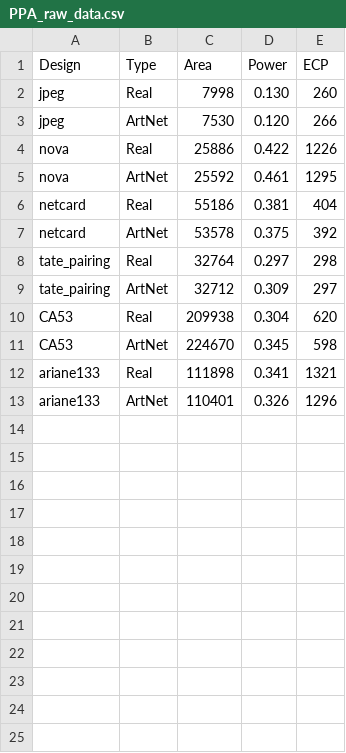
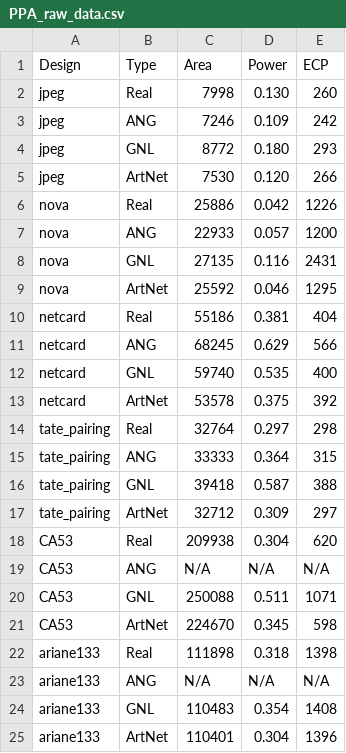
Before and after one commit to shypark98/ArtNet, a CSV file: Experiments/Mini-brain/PPA_raw_data.csv, drawn as a sheet.

Commit message:
Update PPA_raw_data.csv

```diff
--- a/Experiments/Mini-brain/PPA_raw_data.csv
+++ b/Experiments/Mini-brain/PPA_raw_data.csv
@@ -2,12 +2,24 @@ Design,Type,Area,Power,ECP
 jpeg,Real,7998,0.130,260
+jpeg,ANG,7246,0.109,242
+jpeg,GNL,8772,0.180,293
 jpeg,ArtNet,7530,0.120,266
-nova,Real,25886,0.422,1226
-nova,ArtNet,25592,0.461,1295
+nova,Real,25886,0.042,1226
+nova,ANG,22933,0.057,1200
+nova,GNL,27135,0.116,2431
+nova,ArtNet,25592,0.046,1295
 netcard,Real,55186,0.381,404
+netcard,ANG,68245,0.629,566
+netcard,GNL,59740,0.535,400
 netcard,ArtNet,53578,0.375,392
 tate_pairing,Real,32764,0.297,298
+tate_pairing,ANG,33333,0.364,315
+tate_pairing,GNL,39418,0.587,388
 tate_pairing,ArtNet,32712,0.309,297
 CA53,Real,209938,0.304,620
+CA53,ANG,N/A,N/A,N/A
+CA53,GNL,250088,0.511,1071
 CA53,ArtNet,224670,0.345,598
-ariane133,Real,111898,0.341,1321
-ariane133,ArtNet,110401,0.326,1296
+ariane133,Real,111898,0.318,1398
+ariane133,ANG,N/A,N/A,N/A
+ariane133,GNL,110483,0.354,1408
+ariane133,ArtNet,110401,0.304,1396
```
